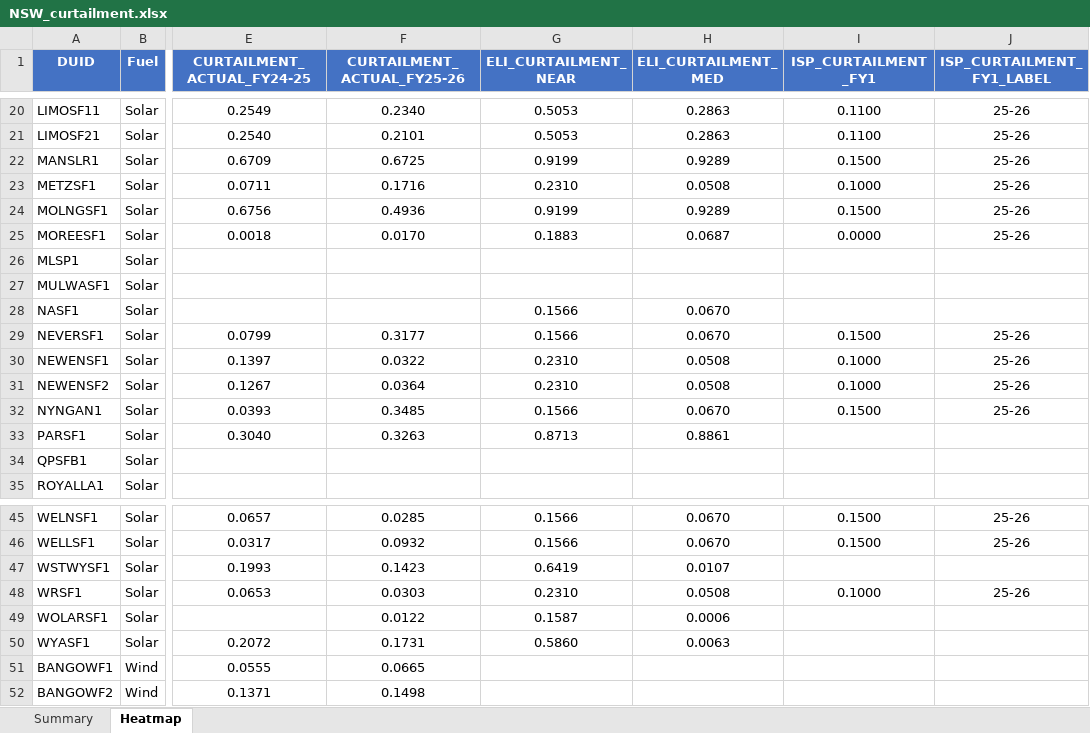
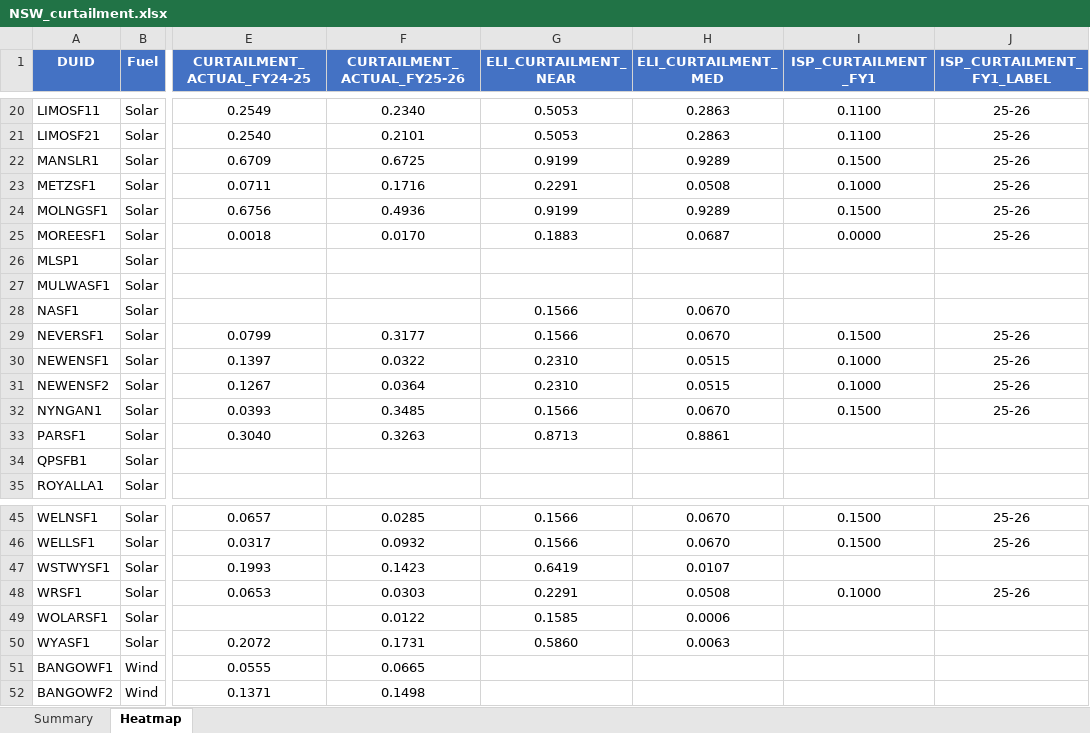
Before and after one commit to cutout-z/aemo-renewable-generator-dashboard, an Excel workbook: outputs/NSW_curtailment.xlsx, sheet Heatmap, drawn as a sheet; only a part is shown, gaps mark what is left out; values as stored, in another font and other column widths than the file's, no borders; conditional formats not drawn; the diff names each change by its address in the sheet, - before the commit and + after, or states it on an @@ line.

```diff
--- a/outputs/NSW_curtailment.xlsx (sheet Heatmap)
+++ b/outputs/NSW_curtailment.xlsx (sheet Heatmap)
-G23 (ELI_CURTAILMENT_NEAR): 0.2310
+G23 (ELI_CURTAILMENT_NEAR): 0.2291
-H30:H31 (ELI_CURTAILMENT_MED): 0.0508
+H30:H31 (ELI_CURTAILMENT_MED): 0.0515
-G48 (ELI_CURTAILMENT_NEAR): 0.2310
+G48 (ELI_CURTAILMENT_NEAR): 0.2291
-G49 (ELI_CURTAILMENT_NEAR): 0.1587
+G49 (ELI_CURTAILMENT_NEAR): 0.1585
```
Also changed, not shown: sheet Summary, outputs/QLD_curtailment.xlsx, outputs/SA_curtailment.xlsx, 1 other file.
